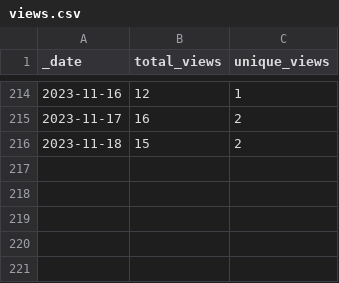
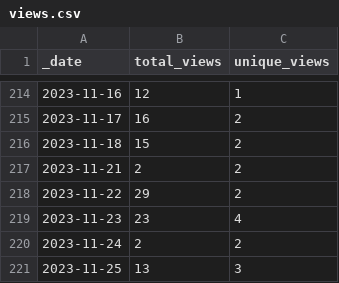
Before and after one commit to HerrNamenlos123/tello, a CSV file: traffic/views.csv, drawn as a sheet; only a part is shown, gaps mark what is left out; the diff names each change by its address in the sheet, - before the commit and + after, or states it on an @@ line.

Commit message:
GitHub traffic

```diff
--- a/traffic/views.csv
+++ b/traffic/views.csv
+row 217: 2023-11-21 | 2 | 2
+row 218: 2023-11-22 | 29 | 2
+row 219: 2023-11-23 | 23 | 4
+row 220: 2023-11-24 | 2 | 2
+row 221: 2023-11-25 | 13 | 3
```
Also changed, not shown: traffic/clones.csv, 1 other file.
